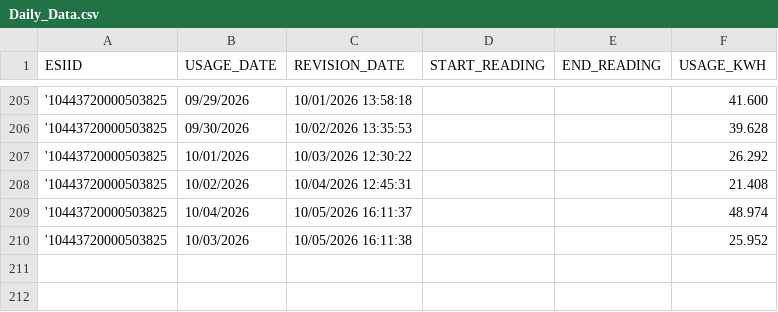
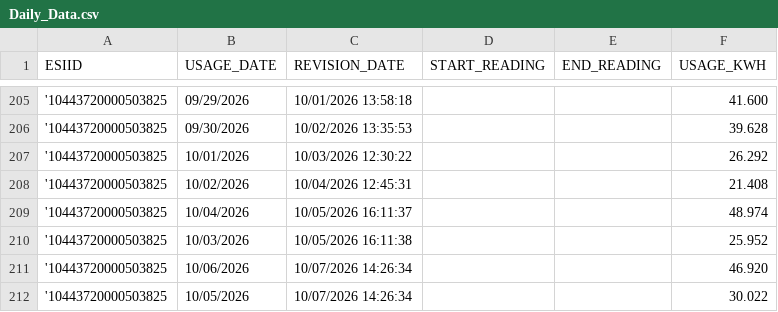
Before and after one commit to Casonrlove/energy-tracker, a CSV file: Daily_Data.csv, drawn as a sheet; only a part is shown, gaps mark what is left out.

```diff
--- a/Daily_Data.csv
+++ b/Daily_Data.csv
@@ -210 +210,3 @@ ESIID,USAGE_DATE,REVISION_DATE,START_READING,END_READING,USAGE_KWH
 '10443720000503825,10/03/2026,10/05/2026 16:11:38,,,25.952
+'10443720000503825,10/06/2026,10/07/2026 14:26:34,,,46.920
+'10443720000503825,10/05/2026,10/07/2026 14:26:34,,,30.022
```
